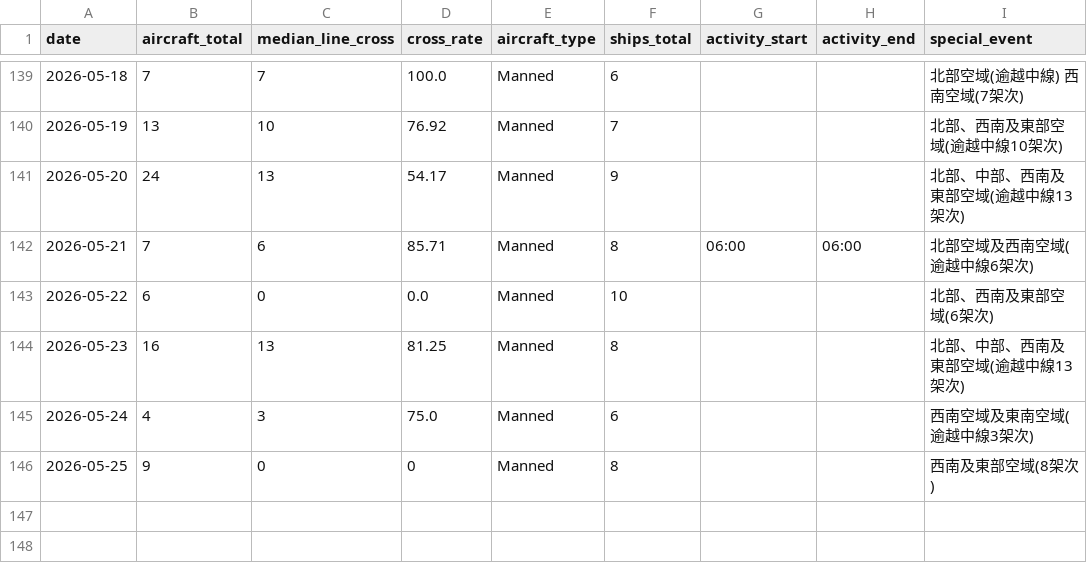
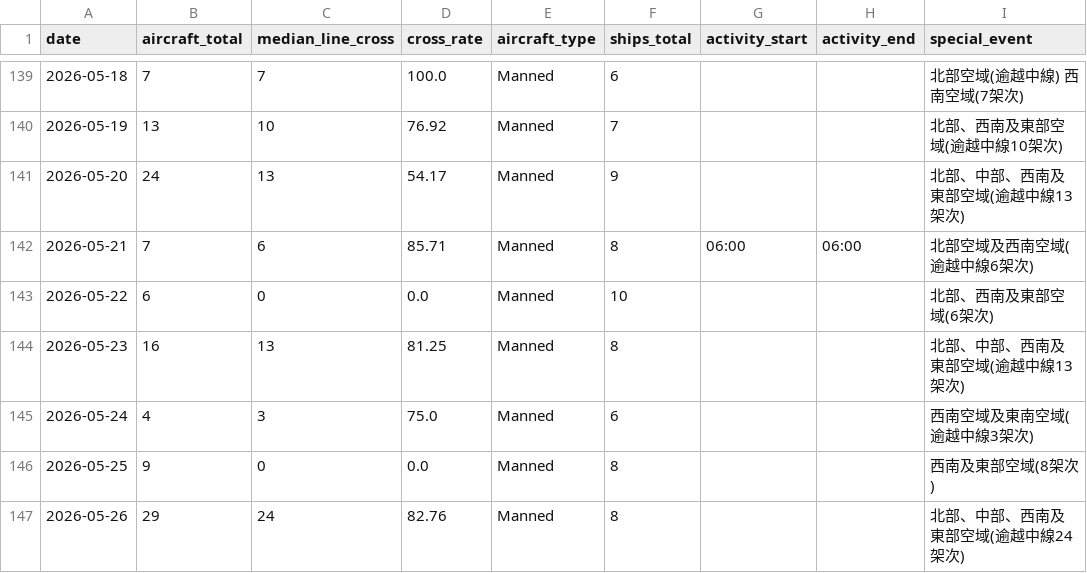
Before and after one commit to lioneer32232002-commits/pla-tracker, a CSV file: data/records.csv, drawn as a sheet; only a part is shown, gaps mark what is left out.

```diff
--- a/data/records.csv
+++ b/data/records.csv
@@ -164,2 +164,3 @@ date,aircraft_total,median_line_cross,cross_rate,aircraft_type,ships_total,activ
 2026-05-24,4,3,75.0,Manned,6,,,西南空域及東南空域(逾越中線3架次)
-2026-05-25,9,0,0,Manned,8,,,西南及東部空域(8架次)
+2026-05-25,9,0,0.0,Manned,8,,,西南及東部空域(8架次)
+2026-05-26,29,24,82.76,Manned,8,,,北部、中部、西南及東部空域(逾越中線24架次)
```
Also changed, not shown: 3 other files.
